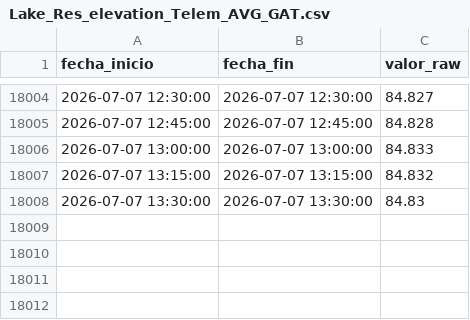
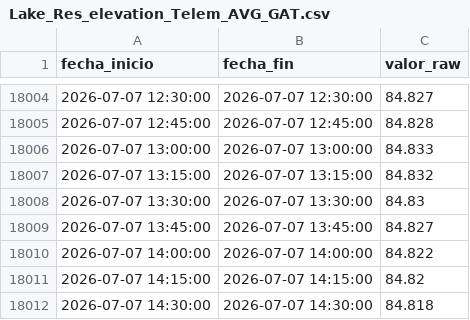
Before and after one commit to oceanografof/canal-panama-dashboards, a CSV file: data/Lake_Res_elevation_Telem_AVG_GAT.csv, drawn as a sheet; only a part is shown, gaps mark what is left out; the diff names each change by its address in the sheet, - before the commit and + after, or states it on an @@ line.

```diff
--- a/data/Lake_Res_elevation_Telem_AVG_GAT.csv
+++ b/data/Lake_Res_elevation_Telem_AVG_GAT.csv
+row 18009: 2026-07-07 13:45:00 | 2026-07-07 13:45:00 | 84.827
+row 18010: 2026-07-07 14:00:00 | 2026-07-07 14:00:00 | 84.822
+row 18011: 2026-07-07 14:15:00 | 2026-07-07 14:15:00 | 84.82
+row 18012: 2026-07-07 14:30:00 | 2026-07-07 14:30:00 | 84.818
```
Also changed, not shown: 4 other files.
